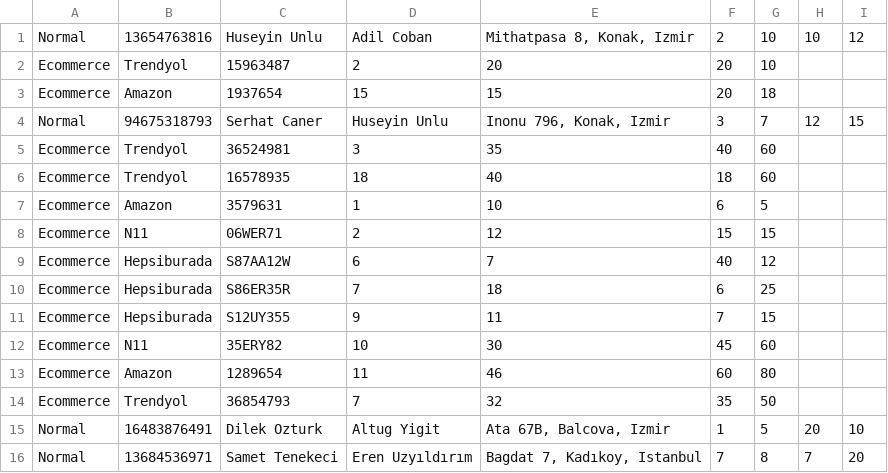
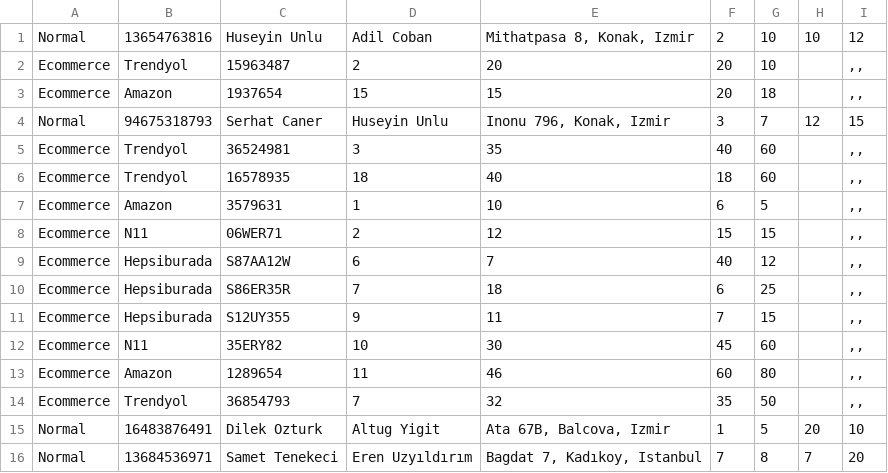
Before and after one commit to buraksaler/CENG211_HW3, a CSV file: HW3_PackagesToAccept.csv, drawn as a sheet.

Commit message:
configure the tabs in csv file

```diff
--- a/HW3_PackagesToAccept.csv
+++ b/HW3_PackagesToAccept.csv
@@ -1,15 +1,15 @@
 Normal;13654763816;Huseyin Unlu;Adil Coban;Mithatpasa 8, Konak, Izmir;2;10;10;12
-Ecommerce;Trendyol;15963487;2;20;20;10;;
-Ecommerce;Amazon;1937654;15;15;20;18;;
+Ecommerce;Trendyol;15963487;2;20;20;10;;,,
+Ecommerce;Amazon;1937654;15;15;20;18;;,,
 Normal;94675318793;Serhat Caner;Huseyin Unlu;Inonu 796, Konak, Izmir;3;7;12;15
-Ecommerce;Trendyol;36524981;3;35;40;60;;
-Ecommerce;Trendyol;16578935;18;40;18;60;;
-Ecommerce;Amazon;3579631;1;10;6;5;;
-Ecommerce;N11;06WER71;2;12;15;15;;
-Ecommerce;Hepsiburada;S87AA12W;6;7;40;12;;
-Ecommerce;Hepsiburada;S86ER35R;7;18;6;25;;
-Ecommerce;Hepsiburada;S12UY355;9;11;7;15;;
-Ecommerce;N11;35ERY82;10;30;45;60;;
-Ecommerce;Amazon;1289654;11;46;60;80;;
-Ecommerce;Trendyol;36854793;7;32;35;50;;
+Ecommerce;Trendyol;36524981;3;35;40;60;;,,
+Ecommerce;Trendyol;16578935;18;40;18;60;;,,
+Ecommerce;Amazon;3579631;1;10;6;5;;,,
+Ecommerce;N11;06WER71;2;12;15;15;;,,
+Ecommerce;Hepsiburada;S87AA12W;6;7;40;12;;,,
+Ecommerce;Hepsiburada;S86ER35R;7;18;6;25;;,,
+Ecommerce;Hepsiburada;S12UY355;9;11;7;15;;,,
+Ecommerce;N11;35ERY82;10;30;45;60;;,,
+Ecommerce;Amazon;1289654;11;46;60;80;;,,
+Ecommerce;Trendyol;36854793;7;32;35;50;;,,
 Normal;16483876491;Dilek Ozturk;Altug Yigit;Ata 67B, Balcova, Izmir;1;5;20;10
```
